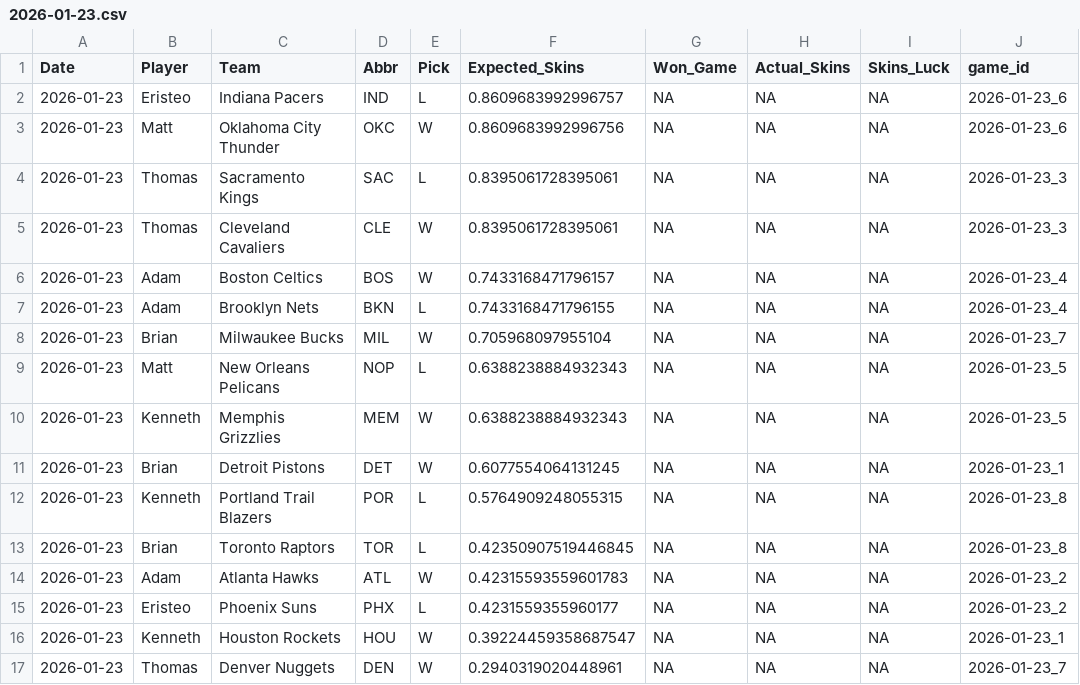
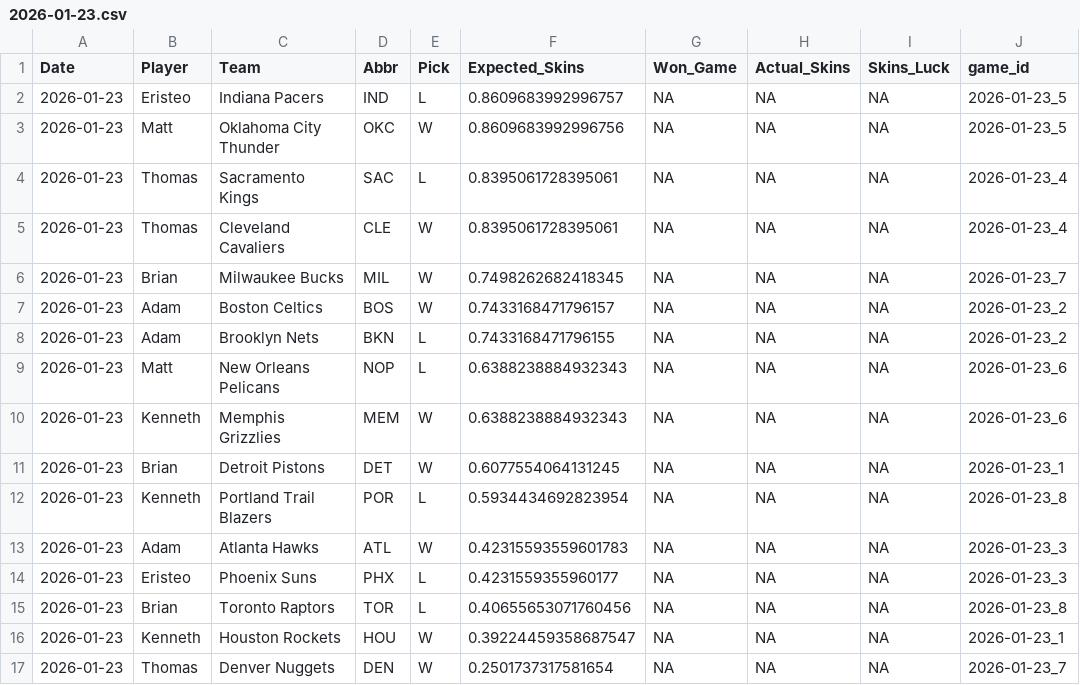
Before and after one commit to ejperez2/Daily-Skins-Matchups, a CSV file: skins_history/2026-01-23.csv, drawn as a sheet.

```diff
--- a/skins_history/2026-01-23.csv
+++ b/skins_history/2026-01-23.csv
@@ -1,17 +1,17 @@
 Date,Player,Team,Abbr,Pick,Expected_Skins,Won_Game,Actual_Skins,Skins_Luck,game_id
-2026-01-23,Eristeo,Indiana Pacers,IND,L,0.8609683992996757,NA,NA,NA,2026-01-23_6
-2026-01-23,Matt,Oklahoma City Thunder,OKC,W,0.8609683992996756,NA,NA,NA,2026-01-23_6
-2026-01-23,Thomas,Sacramento Kings,SAC,L,0.8395061728395061,NA,NA,NA,2026-01-23_3
-2026-01-23,Thomas,Cleveland Cavaliers,CLE,W,0.8395061728395061,NA,NA,NA,2026-01-23_3
-2026-01-23,Adam,Boston Celtics,BOS,W,0.7433168471796157,NA,NA,NA,2026-01-23_4
-2026-01-23,Adam,Brooklyn Nets,BKN,L,0.7433168471796155,NA,NA,NA,2026-01-23_4
-2026-01-23,Brian,Milwaukee Bucks,MIL,W,0.705968097955104,NA,NA,NA,2026-01-23_7
-2026-01-23,Matt,New Orleans Pelicans,NOP,L,0.6388238884932343,NA,NA,NA,2026-01-23_5
-2026-01-23,Kenneth,Memphis Grizzlies,MEM,W,0.6388238884932343,NA,NA,NA,2026-01-23_5
+2026-01-23,Eristeo,Indiana Pacers,IND,L,0.8609683992996757,NA,NA,NA,2026-01-23_5
+2026-01-23,Matt,Oklahoma City Thunder,OKC,W,0.8609683992996756,NA,NA,NA,2026-01-23_5
+2026-01-23,Thomas,Sacramento Kings,SAC,L,0.8395061728395061,NA,NA,NA,2026-01-23_4
+2026-01-23,Thomas,Cleveland Cavaliers,CLE,W,0.8395061728395061,NA,NA,NA,2026-01-23_4
+2026-01-23,Brian,Milwaukee Bucks,MIL,W,0.7498262682418345,NA,NA,NA,2026-01-23_7
+2026-01-23,Adam,Boston Celtics,BOS,W,0.7433168471796157,NA,NA,NA,2026-01-23_2
+2026-01-23,Adam,Brooklyn Nets,BKN,L,0.7433168471796155,NA,NA,NA,2026-01-23_2
+2026-01-23,Matt,New Orleans Pelicans,NOP,L,0.6388238884932343,NA,NA,NA,2026-01-23_6
+2026-01-23,Kenneth,Memphis Grizzlies,MEM,W,0.6388238884932343,NA,NA,NA,2026-01-23_6
 2026-01-23,Brian,Detroit Pistons,DET,W,0.6077554064131245,NA,NA,NA,2026-01-23_1
-2026-01-23,Kenneth,Portland Trail Blazers,POR,L,0.5764909248055315,NA,NA,NA,2026-01-23_8
-2026-01-23,Brian,Toronto Raptors,TOR,L,0.42350907519446845,NA,NA,NA,2026-01-23_8
-2026-01-23,Adam,Atlanta Hawks,ATL,W,0.42315593559601783,NA,NA,NA,2026-01-23_2
-2026-01-23,Eristeo,Phoenix Suns,PHX,L,0.4231559355960177,NA,NA,NA,2026-01-23_2
+2026-01-23,Kenneth,Portland Trail Blazers,POR,L,0.5934434692823954,NA,NA,NA,2026-01-23_8
+2026-01-23,Adam,Atlanta Hawks,ATL,W,0.42315593559601783,NA,NA,NA,2026-01-23_3
+2026-01-23,Eristeo,Phoenix Suns,PHX,L,0.4231559355960177,NA,NA,NA,2026-01-23_3
+2026-01-23,Brian,Toronto Raptors,TOR,L,0.40655653071760456,NA,NA,NA,2026-01-23_8
 2026-01-23,Kenneth,Houston Rockets,HOU,W,0.39224459358687547,NA,NA,NA,2026-01-23_1
-2026-01-23,Thomas,Denver Nuggets,DEN,W,0.2940319020448961,NA,NA,NA,2026-01-23_7
+2026-01-23,Thomas,Denver Nuggets,DEN,W,0.2501737317581654,NA,NA,NA,2026-01-23_7
```
